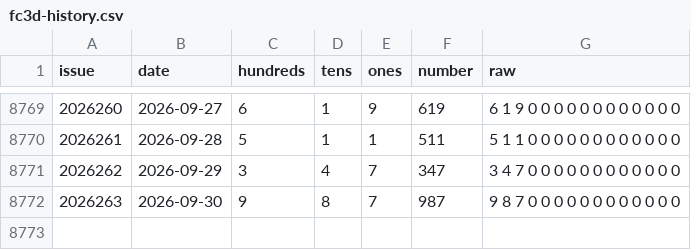
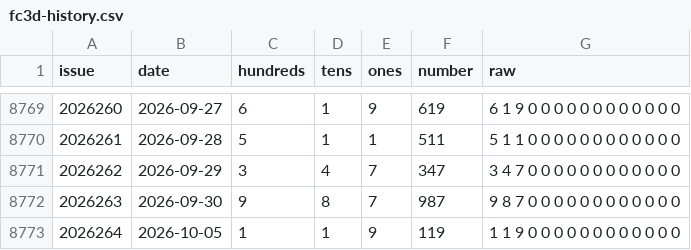
Before and after one commit to 212616130-creator/fc3d-kill6, a CSV file: fc3d-history.csv, drawn as a sheet; only a part is shown, gaps mark what is left out.

```diff
--- a/fc3d-history.csv
+++ b/fc3d-history.csv
@@ -8772 +8772,2 @@ issue,date,hundreds,tens,ones,number,raw
 2026263,2026-09-30,9,8,7,987,9 8 7 0 0 0 0 0 0 0 0 0 0 0 0
+2026264,2026-10-05,1,1,9,119,1 1 9 0 0 0 0 0 0 0 0 0 0 0 0
```
Also changed, not shown: 2 other files.
